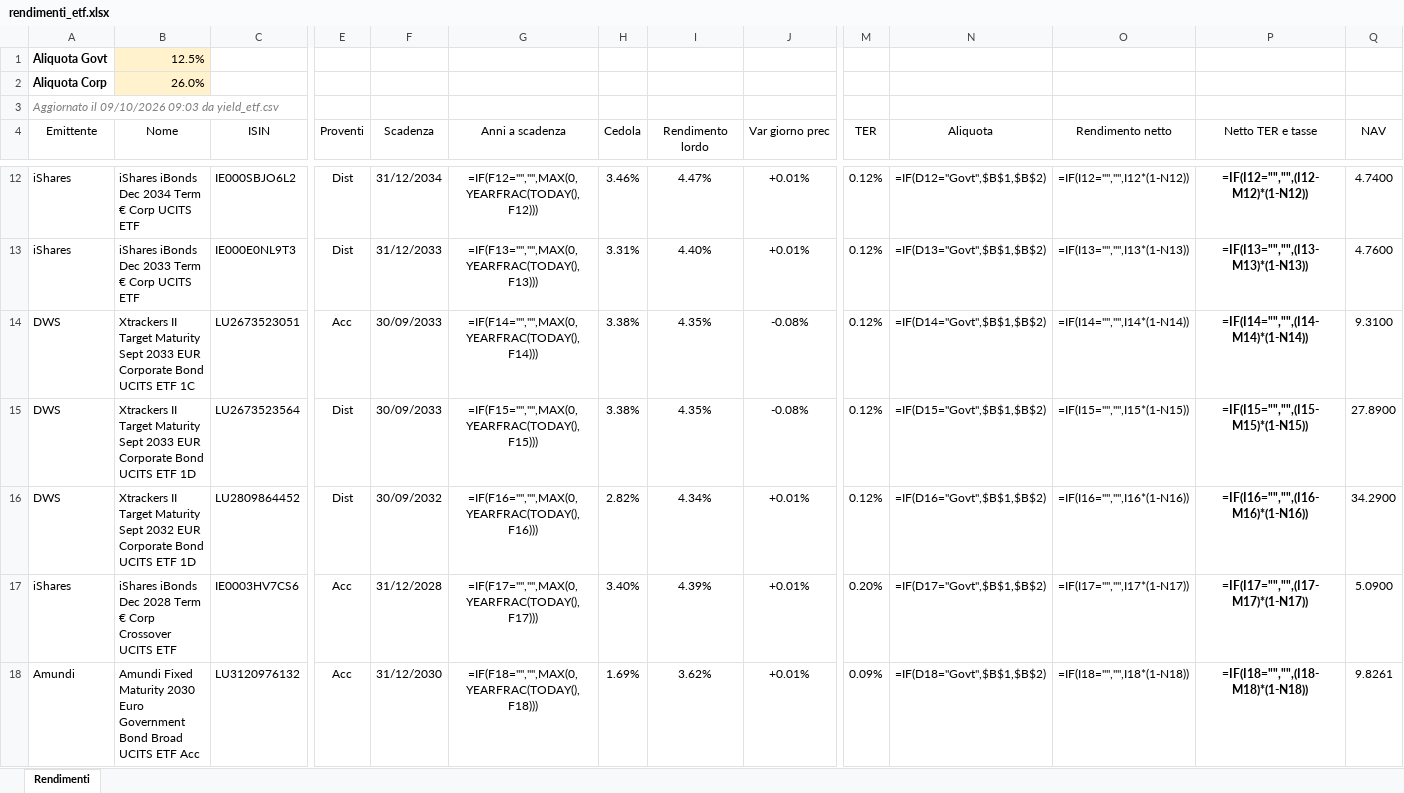
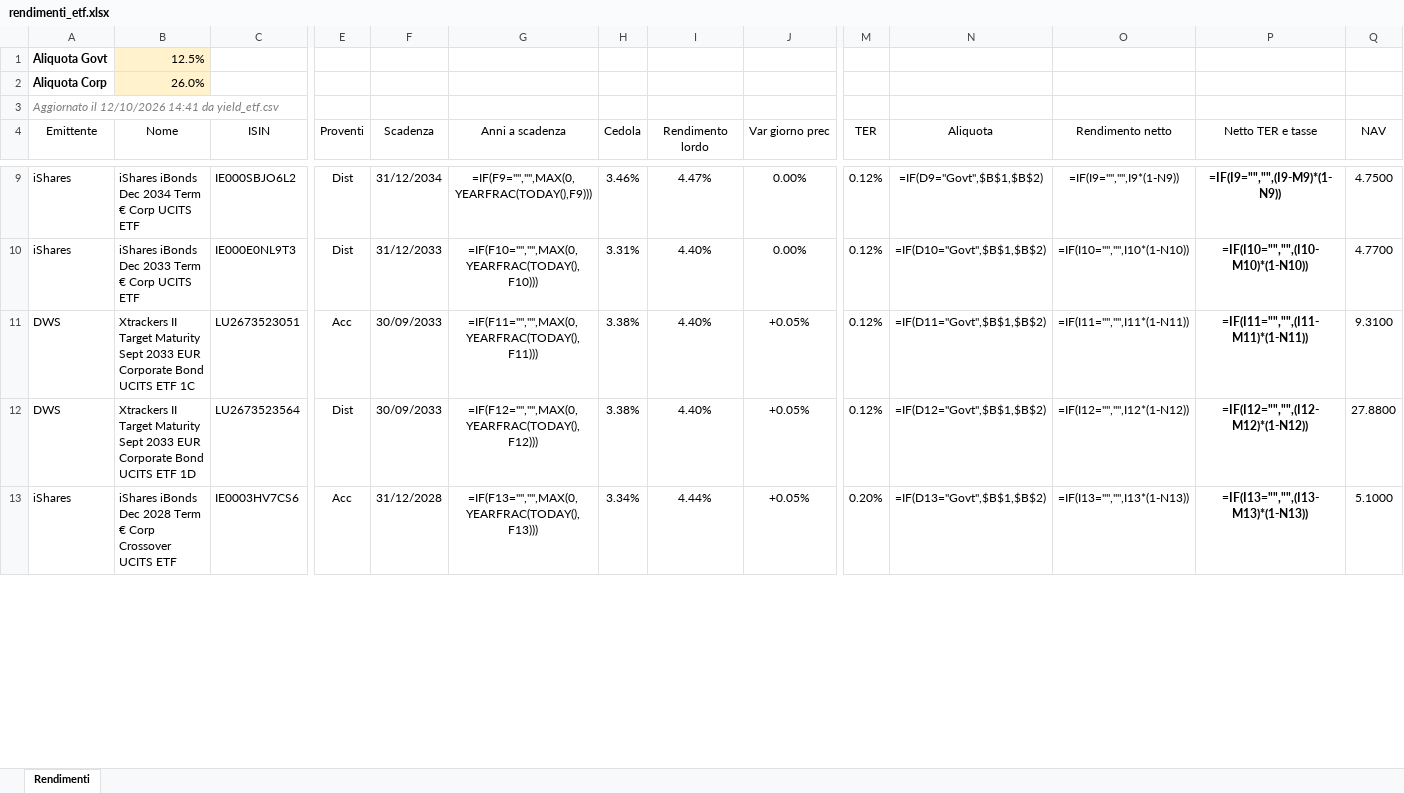
Before and after one commit to FedeGambe/Target_Maturity_ETF_Planner, an Excel workbook: data/rendimenti_etf.xlsx, sheet Rendimenti, drawn as a sheet; only a part is shown, gaps mark what is left out; values as stored, in another font and other column widths than the file's, no borders; formulas without a stored value are shown as written; conditional formats and table styles not drawn; removed rows and columns are numbered as before the commit, all else as after; rows hold the shown columns only; the diff covers the shown part only; the diff names each change by its address in the sheet, - before the commit and + after, or states it on an @@ line.

Commit message:
Aggiorna yield_etf 12/10/2026

```diff
--- a/data/rendimenti_etf.xlsx (sheet Rendimenti)
+++ b/data/rendimenti_etf.xlsx (sheet Rendimenti)
-A3 (Emittente): Aggiornato il 09/10/2026 09:03 da yield_etf.csv
+A3 (Emittente): Aggiornato il 12/10/2026 14:41 da yield_etf.csv
-G9 (Anni a scadenza): =IF(F12="","",MAX(0,YEARFRAC(TODAY(),F12)))
+G9 (Anni a scadenza): =IF(F9="","",MAX(0,YEARFRAC(TODAY(),F9)))
-J9:J10 (Var giorno prec): +0.01%
+J9:J10 (Var giorno prec): 0.00%
-N9 (Aliquota): =IF(D12="Govt",$B$1,$B$2)
+N9 (Aliquota): =IF(D9="Govt",$B$1,$B$2)
-O9 (Rendimento netto): =IF(I12="","",I12*(1-N12))
+O9 (Rendimento netto): =IF(I9="","",I9*(1-N9))
-P9 (Netto TER e tasse): =IF(I12="","",(I12-M12)*(1-N12))
+P9 (Netto TER e tasse): =IF(I9="","",(I9-M9)*(1-N9))
-Q9 (NAV): 4.7400
+Q9 (NAV): 4.7500
-G10 (Anni a scadenza): =IF(F13="","",MAX(0,YEARFRAC(TODAY(),F13)))
+G10 (Anni a scadenza): =IF(F10="","",MAX(0,YEARFRAC(TODAY(),F10)))
-N10 (Aliquota): =IF(D13="Govt",$B$1,$B$2)
+N10 (Aliquota): =IF(D10="Govt",$B$1,$B$2)
-O10 (Rendimento netto): =IF(I13="","",I13*(1-N13))
+O10 (Rendimento netto): =IF(I10="","",I10*(1-N10))
-P10 (Netto TER e tasse): =IF(I13="","",(I13-M13)*(1-N13))
+P10 (Netto TER e tasse): =IF(I10="","",(I10-M10)*(1-N10))
-Q10 (NAV): 4.7600
+Q10 (NAV): 4.7700
-G11 (Anni a scadenza): =IF(F14="","",MAX(0,YEARFRAC(TODAY(),F14)))
+G11 (Anni a scadenza): =IF(F11="","",MAX(0,YEARFRAC(TODAY(),F11)))
-I11:I12 (Rendimento lordo): 4.35%
+I11:I12 (Rendimento lordo): 4.40%
-J11:J12 (Var giorno prec): -0.08%
+J11:J12 (Var giorno prec): +0.05%
-N11 (Aliquota): =IF(D14="Govt",$B$1,$B$2)
+N11 (Aliquota): =IF(D11="Govt",$B$1,$B$2)
-O11 (Rendimento netto): =IF(I14="","",I14*(1-N14))
+O11 (Rendimento netto): =IF(I11="","",I11*(1-N11))
-P11 (Netto TER e tasse): =IF(I14="","",(I14-M14)*(1-N14))
+P11 (Netto TER e tasse): =IF(I11="","",(I11-M11)*(1-N11))
-G12 (Anni a scadenza): =IF(F15="","",MAX(0,YEARFRAC(TODAY(),F15)))
+G12 (Anni a scadenza): =IF(F12="","",MAX(0,YEARFRAC(TODAY(),F12)))
-N12 (Aliquota): =IF(D15="Govt",$B$1,$B$2)
+N12 (Aliquota): =IF(D12="Govt",$B$1,$B$2)
-O12 (Rendimento netto): =IF(I15="","",I15*(1-N15))
+O12 (Rendimento netto): =IF(I12="","",I12*(1-N12))
-P12 (Netto TER e tasse): =IF(I15="","",(I15-M15)*(1-N15))
+P12 (Netto TER e tasse): =IF(I12="","",(I12-M12)*(1-N12))
-Q12 (NAV): 27.8900
+Q12 (NAV): 27.8800
-row 16: DWS | Xtrackers II Target Maturity Sept 2032 EUR Corporate Bond UCITS ETF 1D | LU2809864452 | Dist | 30/09/2032 | =IF(F16="","",MAX(0,YEARFRAC(TODAY(),F16))) | 2.82% | 4.34% | +0.01% | 0.12% | =IF(D16="Govt",$B$1,$B$2) | =IF(I16="","",I16*(1-N16)) | =IF(I16="","",(I16-M16)*(1-N16)) | 34.2900
-G13 (Anni a scadenza): =IF(F17="","",MAX(0,YEARFRAC(TODAY(),F17)))
+G13 (Anni a scadenza): =IF(F13="","",MAX(0,YEARFRAC(TODAY(),F13)))
-H13 (Cedola): 3.40%
+H13 (Cedola): 3.34%
-I13 (Rendimento lordo): 4.39%
+I13 (Rendimento lordo): 4.44%
-J13 (Var giorno prec): +0.01%
+J13 (Var giorno prec): +0.05%
-N13 (Aliquota): =IF(D17="Govt",$B$1,$B$2)
+N13 (Aliquota): =IF(D13="Govt",$B$1,$B$2)
-O13 (Rendimento netto): =IF(I17="","",I17*(1-N17))
+O13 (Rendimento netto): =IF(I13="","",I13*(1-N13))
-P13 (Netto TER e tasse): =IF(I17="","",(I17-M17)*(1-N17))
+P13 (Netto TER e tasse): =IF(I13="","",(I13-M13)*(1-N13))
-Q13 (NAV): 5.0900
+Q13 (NAV): 5.1000
-row 18: Amundi | Amundi Fixed Maturity 2030 Euro Government Bond Broad UCITS ETF Acc | LU3120976132 | Acc | 31/12/2030 | =IF(F18="","",MAX(0,YEARFRAC(TODAY(),F18))) | 1.69% | 3.62% | +0.01% | 0.09% | =IF(D18="Govt",$B$1,$B$2) | =IF(I18="","",I18*(1-N18)) | =IF(I18="","",(I18-M18)*(1-N18)) | 9.8261
```
Also changed, not shown: 13 added rows, 11 removed rows and 231 edited cells elsewhere in this sheet, 2 other files.
